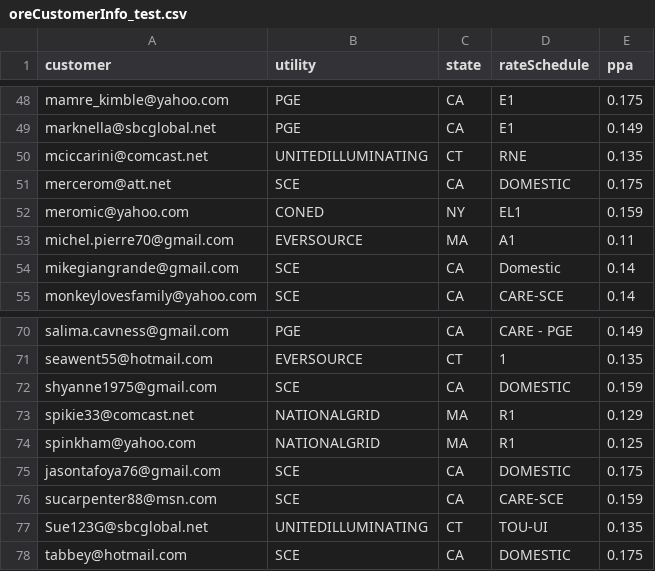
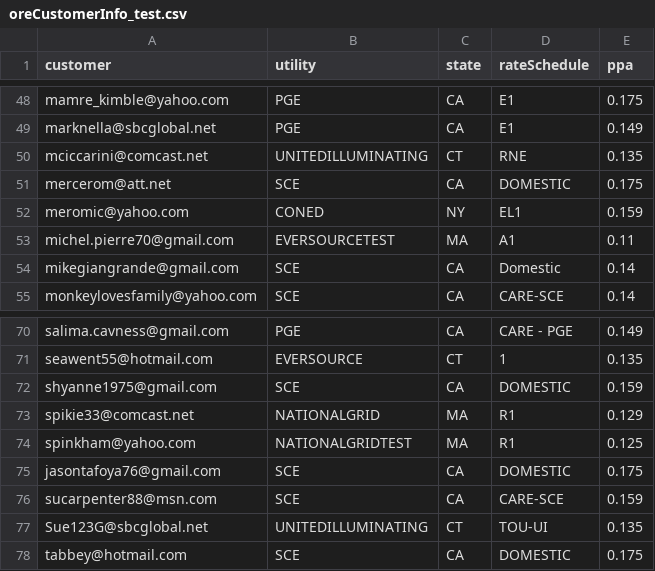
Before and after one commit to FredTaylorH/billCalculator, a CSV file: oreCustomerInfo_test.csv, drawn as a sheet; only a part is shown, gaps mark what is left out.

```diff
--- a/oreCustomerInfo_test.csv
+++ b/oreCustomerInfo_test.csv
@@ -52,3 +52,3 @@ mercerom@att.net,SCE,CA,DOMESTIC,0.175
 meromic@yahoo.com,CONED,NY,EL1,0.159
-michel.pierre70@gmail.com,EVERSOURCE,MA,A1,0.11
+michel.pierre70@gmail.com,EVERSOURCETEST,MA,A1,0.11
 mikegiangrande@gmail.com,SCE,CA,Domestic,0.14
@@ -73,3 +73,3 @@ shyanne1975@gmail.com,SCE,CA,DOMESTIC,0.159
 spikie33@comcast.net,NATIONALGRID,MA,R1,0.129
-spinkham@yahoo.com,NATIONALGRID,MA,R1,0.125
+spinkham@yahoo.com,NATIONALGRIDTEST,MA,R1,0.125
 jasontafoya76@gmail.com,SCE,CA,DOMESTIC,0.175
```
Also changed, not shown: oreBills_test.csv, oreNemRules_test.csv, 3 other files.
